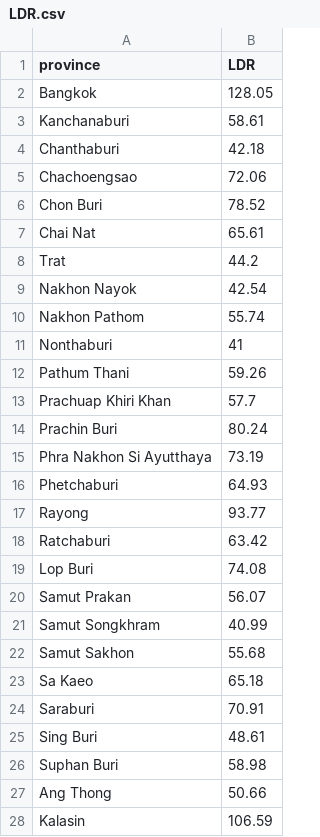
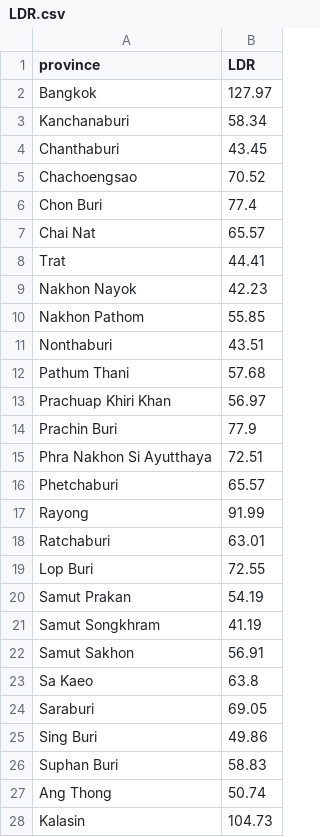
Before and after one commit to tarn4study/visualization, a CSV file: src/data/LDR.csv, drawn as a sheet; only a part is shown; the diff covers the shown part only.

Commit message:
update ldr

```diff
--- a/src/data/LDR.csv
+++ b/src/data/LDR.csv
@@ -1,28 +1,28 @@
 province,LDR
-Bangkok,128.05
-Kanchanaburi,58.61
-Chanthaburi,42.18
-Chachoengsao,72.06
-Chon Buri,78.52
-Chai Nat,65.61
-Trat,44.2
-Nakhon Nayok,42.54
-Nakhon Pathom,55.74
-Nonthaburi,41
-Pathum Thani,59.26
-Prachuap Khiri Khan,57.7
-Prachin Buri,80.24
-Phra Nakhon Si Ayutthaya,73.19
-Phetchaburi,64.93
-Rayong,93.77
-Ratchaburi,63.42
-Lop Buri,74.08
-Samut Prakan,56.07
-Samut Songkhram,40.99
-Samut Sakhon,55.68
-Sa Kaeo,65.18
-Saraburi,70.91
-Sing Buri,48.61
-Suphan Buri,58.98
-Ang Thong,50.66
-Kalasin,106.59
+Bangkok,127.97
+Kanchanaburi,58.34
+Chanthaburi,43.45
+Chachoengsao,70.52
+Chon Buri,77.4
+Chai Nat,65.57
+Trat,44.41
+Nakhon Nayok,42.23
+Nakhon Pathom,55.85
+Nonthaburi,43.51
+Pathum Thani,57.68
+Prachuap Khiri Khan,56.97
+Prachin Buri,77.9
+Phra Nakhon Si Ayutthaya,72.51
+Phetchaburi,65.57
+Rayong,91.99
+Ratchaburi,63.01
+Lop Buri,72.55
+Samut Prakan,54.19
+Samut Songkhram,41.19
+Samut Sakhon,56.91
+Sa Kaeo,63.8
+Saraburi,69.05
+Sing Buri,49.86
+Suphan Buri,58.83
+Ang Thong,50.74
+Kalasin,104.73
```
Also changed, not shown: 50 edited cells elsewhere in this file.
